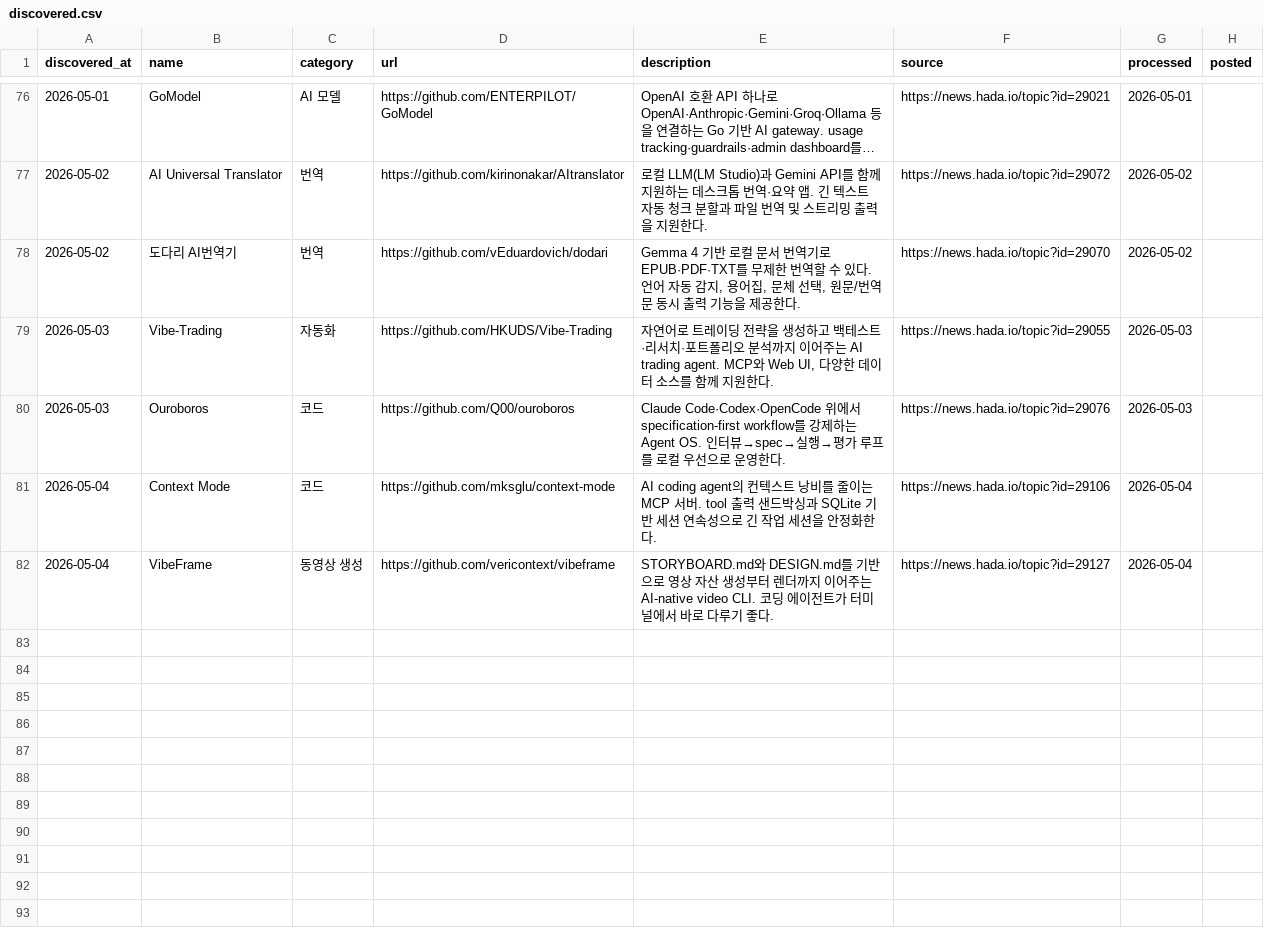
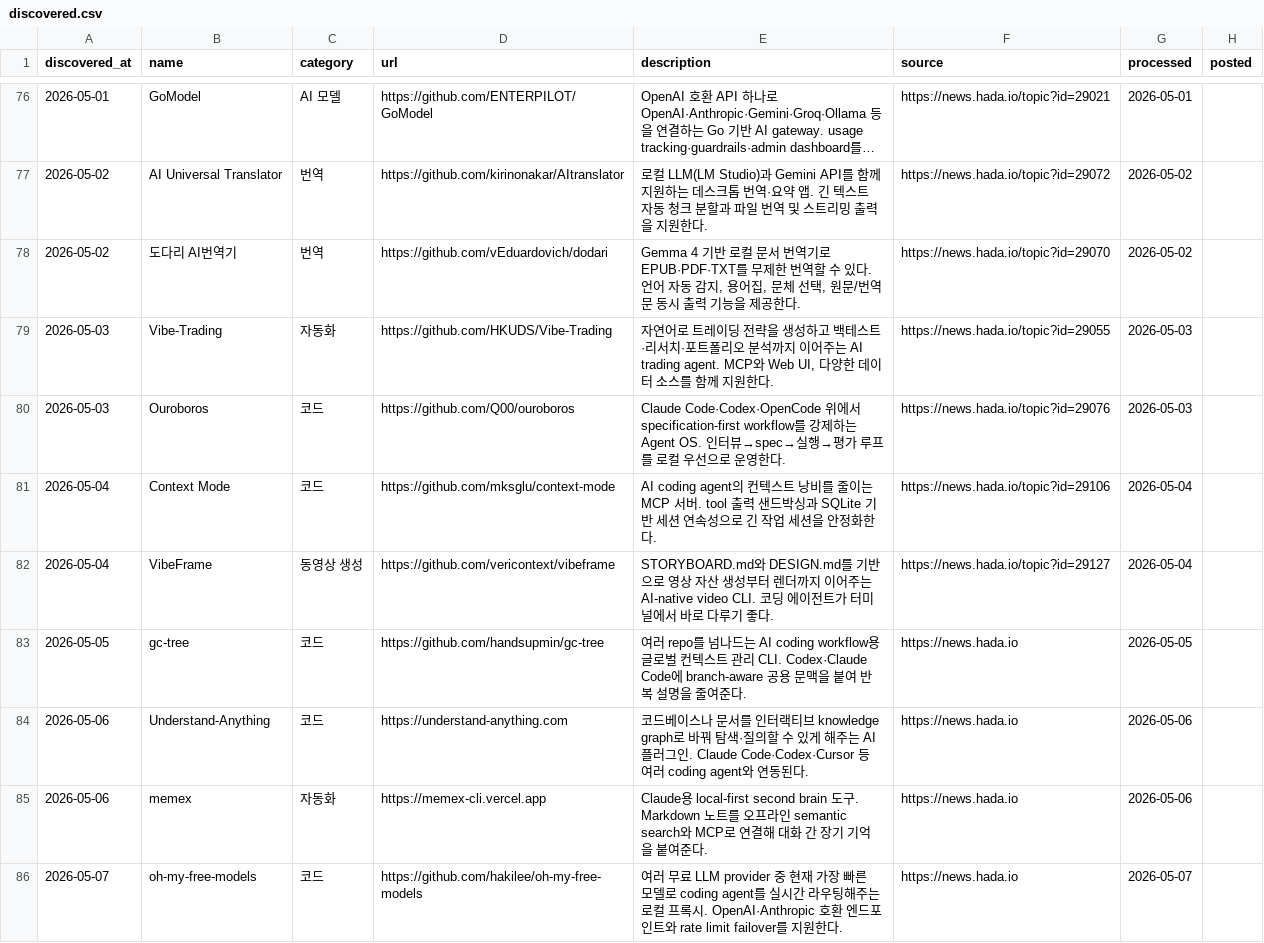
Before and after one commit to idisgh/airang, a CSV file: .agents/memory/discovered.csv, drawn as a sheet; only a part is shown, gaps mark what is left out; long unchanged cells end in …; the diff names each change by its address in the sheet, - before the commit and + after, or states it on an @@ line.

Commit message:
feat: add oh-my-free-models

```diff
--- a/.agents/memory/discovered.csv
+++ b/.agents/memory/discovered.csv
+row 83: 2026-05-05 | gc-tree | 코드 | https://github.com/handsupmin/gc-tree | 여러 repo를 넘나드는 AI coding workflow용 글로벌 컨텍스트 관리 CLI. Codex·Claude Code에 branch-aware 공용 문맥을 붙여 반복 설명을 줄여준다. | https://news.hada.io | 2026-05-05
+row 84: 2026-05-06 | Understand-Anything | 코드 | https://understand-anything.com | 코드베이스나 문서를 인터랙티브 knowledge graph로 바꿔 탐색·질의할 수 있게 해주는 AI 플러그인. Claude Code·Codex·Cursor 등 여러 coding agent와 연동된다. | https://news.hada.io | 2026-05-06
+row 85: 2026-05-06 | memex | 자동화 | https://memex-cli.vercel.app | Claude용 local-first second brain 도구. Markdown 노트를 오프라인 semantic search와 MCP로 연결해 대화 간 장기 기억을 붙여준다. | https://news.hada.io | 2026-05-06
+row 86: 2026-05-07 | oh-my-free-models | 코드 | https://github.com/hakilee/oh-my-free-models | 여러 무료 LLM provider 중 현재 가장 빠른 모델로 coding agent를 실시간 라우팅해주는 로컬 프록시. OpenAI·Anthropic 호환 엔드포인트와 rate limit failover를 지원한다. | https://news.hada.io | 2026-05-07
```
Also changed, not shown: 4 other files.
